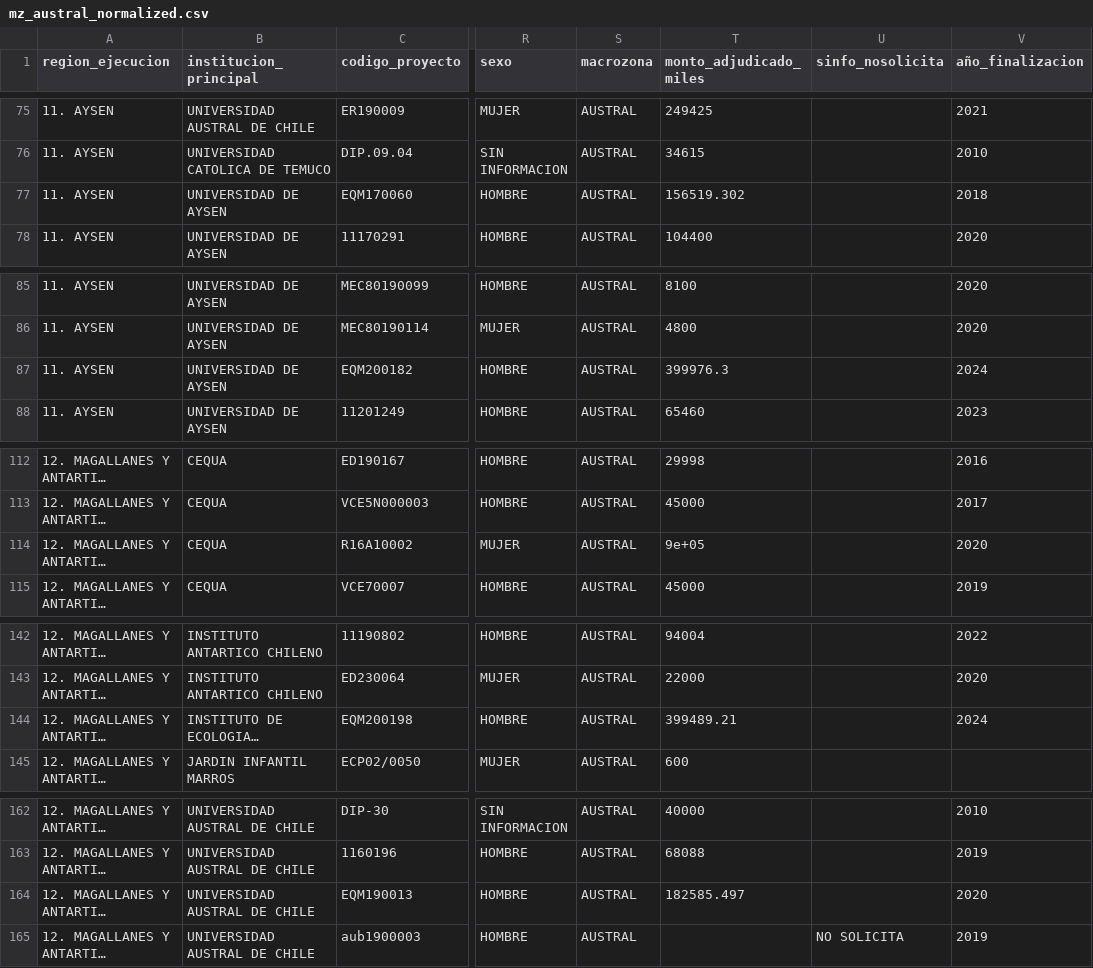
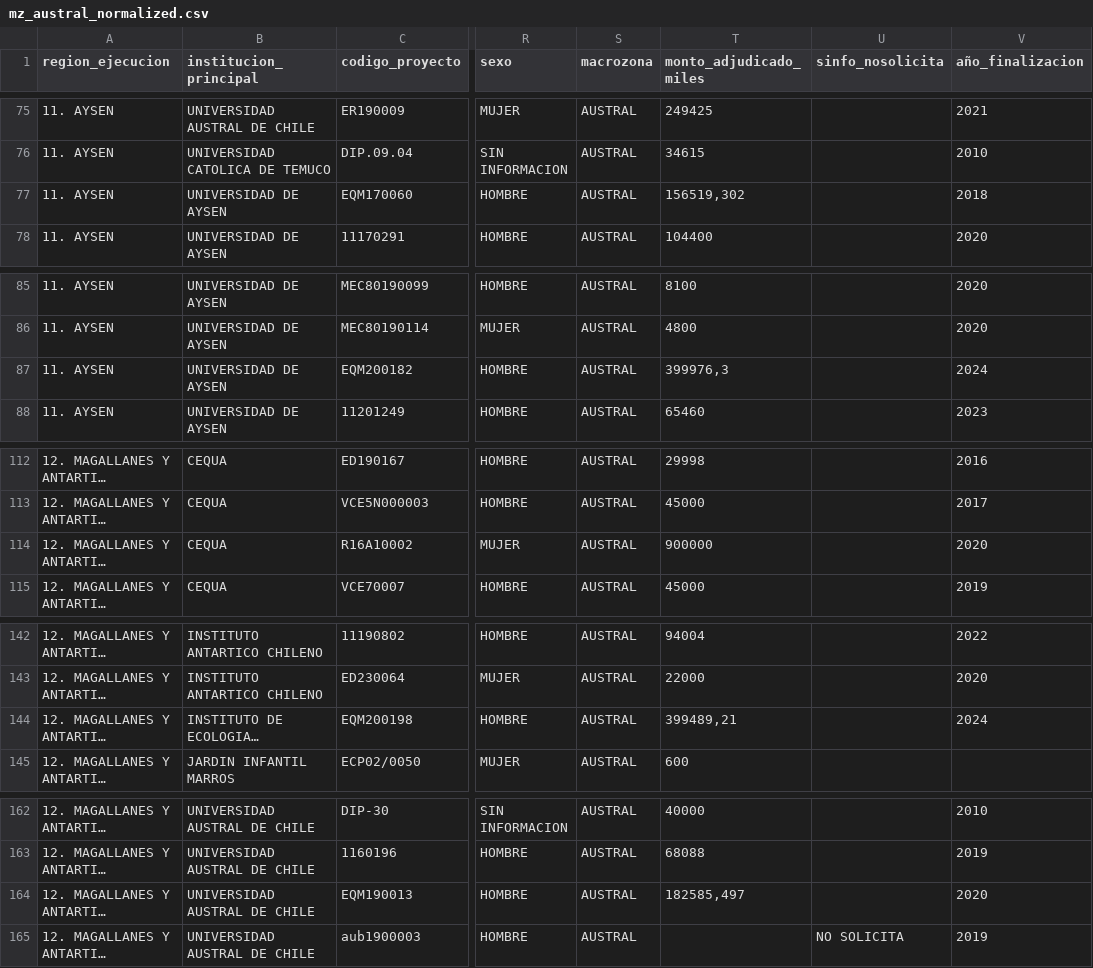
Before and after one commit to matcasti/datosMZaustral, a CSV file: data/proyectos_anid/clean/mz_austral_normalized.csv, drawn as a sheet; only a part is shown, gaps mark what is left out; long unchanged cells end in …; the diff covers the shown part only; the diff names each change by its address in the sheet, - before the commit and + after, or states it on an @@ line.

```diff
--- a/data/proyectos_anid/clean/mz_austral_normalized.csv
+++ b/data/proyectos_anid/clean/mz_austral_normalized.csv
-T77 (monto_adjudicado_miles): 156519.302
+T77 (monto_adjudicado_miles): 156519,302
-T87 (monto_adjudicado_miles): 399976.3
+T87 (monto_adjudicado_miles): 399976,3
-T114 (monto_adjudicado_miles): 9e+05
+T114 (monto_adjudicado_miles): 900000
-T144 (monto_adjudicado_miles): 399489.21
+T144 (monto_adjudicado_miles): 399489,21
-T164 (monto_adjudicado_miles): 182585.497
+T164 (monto_adjudicado_miles): 182585,497
```
Also changed, not shown: 13 edited cells elsewhere in this file, 4 other files.
